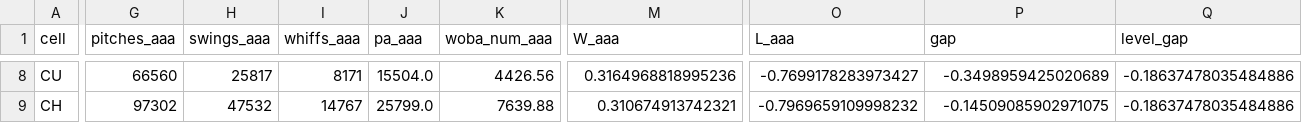
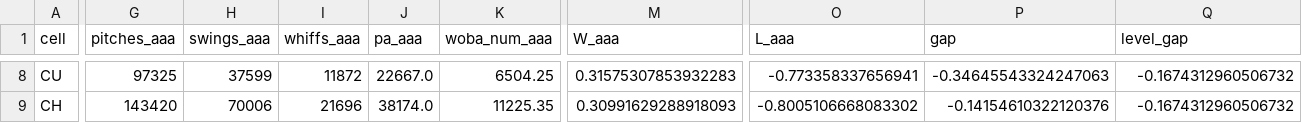
Before and after one commit to ms0683436/sbar-2026-competition, a CSV file: cpbl-foreign-player-fit/data/processed/fit_environment_cells.csv, drawn as a sheet; only a part is shown, gaps mark what is left out; the diff covers the shown part only; the diff names each change by its address in the sheet, - before the commit and + after, or states it on an @@ line.

```diff
--- a/cpbl-foreign-player-fit/data/processed/fit_environment_cells.csv
+++ b/cpbl-foreign-player-fit/data/processed/fit_environment_cells.csv
-G8 (pitches_aaa): 66560
+G8 (pitches_aaa): 97325
-H8 (swings_aaa): 25817
+H8 (swings_aaa): 37599
-I8 (whiffs_aaa): 8171
+I8 (whiffs_aaa): 11872
-J8 (pa_aaa): 15504.0
+J8 (pa_aaa): 22667.0
-K8 (woba_num_aaa): 4426.56
+K8 (woba_num_aaa): 6504.25
-M8 (W_aaa): 0.3164968818995236
+M8 (W_aaa): 0.31575307853932283
-O8 (L_aaa): -0.7699178283973427
+O8 (L_aaa): -0.773358337656941
-P8 (gap): -0.3498959425020689
+P8 (gap): -0.34645543324247063
-Q8:Q9 (level_gap): -0.18637478035484886
+Q8:Q9 (level_gap): -0.1674312960506732
-G9 (pitches_aaa): 97302
+G9 (pitches_aaa): 143420
-H9 (swings_aaa): 47532
+H9 (swings_aaa): 70006
-I9 (whiffs_aaa): 14767
+I9 (whiffs_aaa): 21696
-J9 (pa_aaa): 25799.0
+J9 (pa_aaa): 38174.0
-K9 (woba_num_aaa): 7639.88
+K9 (woba_num_aaa): 11225.35
-M9 (W_aaa): 0.310674913742321
+M9 (W_aaa): 0.30991629288918093
-O9 (L_aaa): -0.7969659109998232
+O9 (L_aaa): -0.8005106668083302
-P9 (gap): -0.14509085902971075
+P9 (gap): -0.14154610322120376
```
Also changed, not shown: 126 edited cells elsewhere in this file, 32 other files.
